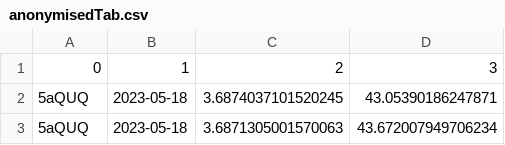
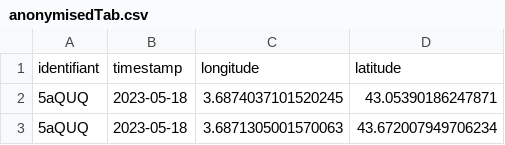
Before and after one commit to pglbgit2/Projet_Anonymisation, a CSV file: anonymisedTab.csv, drawn as a sheet; only a part is shown.

```diff
--- a/anonymisedTab.csv
+++ b/anonymisedTab.csv
@@ -1,2 +1,2 @@
-0,1,2,3
+identifiant,timestamp,longitude,latitude
 5aQUQ,2023-05-18,3.6874037101520245,43.05390186247871
```
Also changed, not shown: 2 other files.
